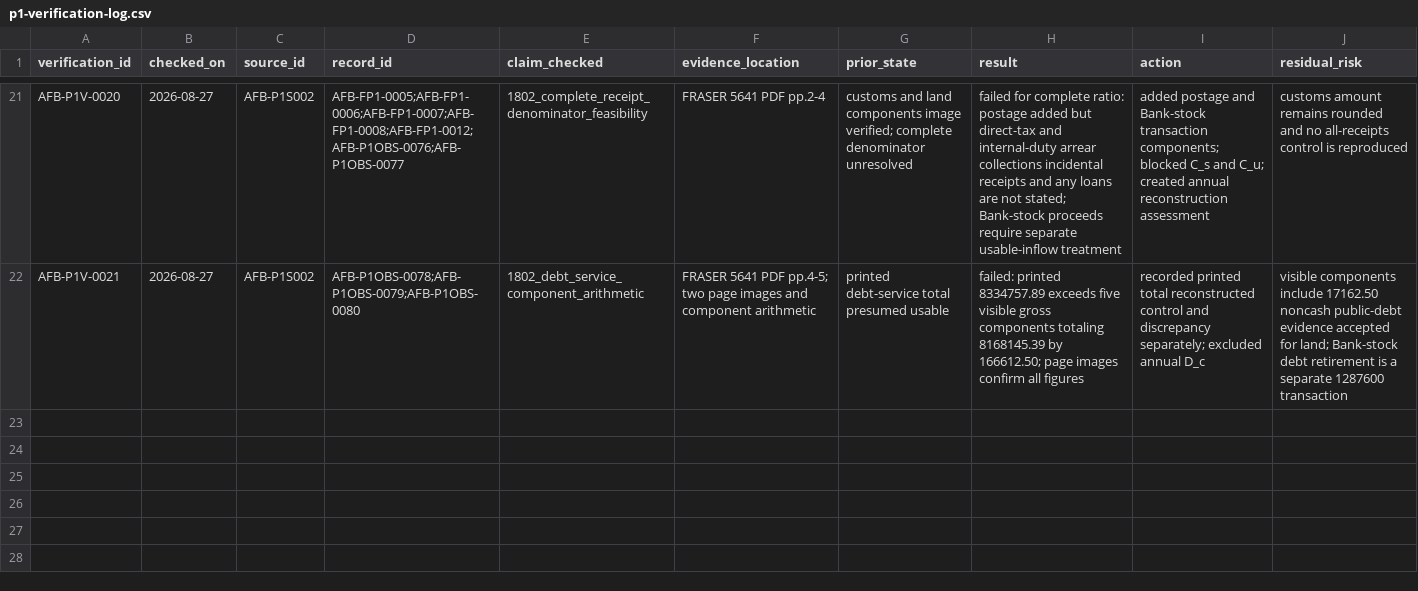
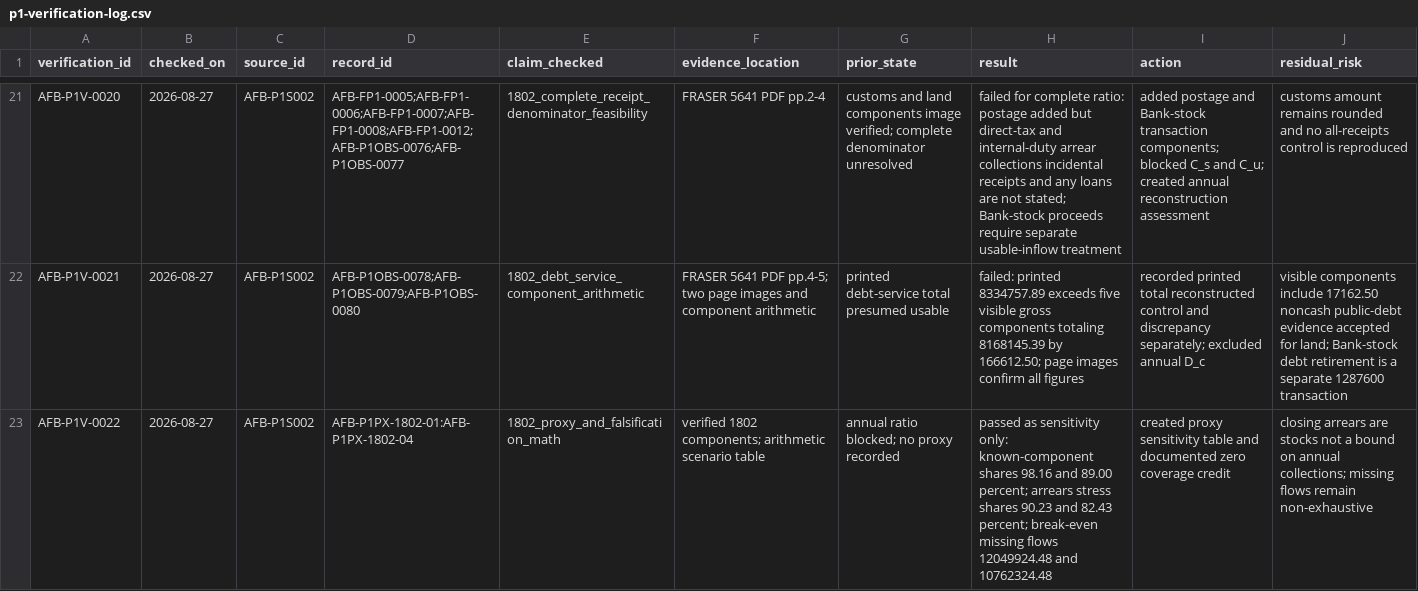
Before and after one commit to danielastone/americas-founding-bet, a CSV file: sources/p1-verification-log.csv, drawn as a sheet; only a part is shown, gaps mark what is left out; the diff names each change by its address in the sheet, - before the commit and + after, or states it on an @@ line.

Commit message:
Log 1802 proxy calculations

```diff
--- a/sources/p1-verification-log.csv
+++ b/sources/p1-verification-log.csv
+row 23: AFB-P1V-0022 | 2026-08-27 | AFB-P1S002 | AFB-P1PX-1802-01:AFB-P1PX-1802-04 | 1802_proxy_and_falsification_math | verified 1802 components; arithmetic scenario table | annual ratio blocked; no proxy recorded | passed as sensitivity only: known-component shares 98.16 and 89.00 percent; arrears stress shares 90.23 and 82.43 percent; break-even missing flows 12049924.48 and 10762324.48 | created proxy sensitivity table and documented zero coverage credit | closing arrears are stocks not a bound on annual collections; missing flows remain non-exhaustive
```
